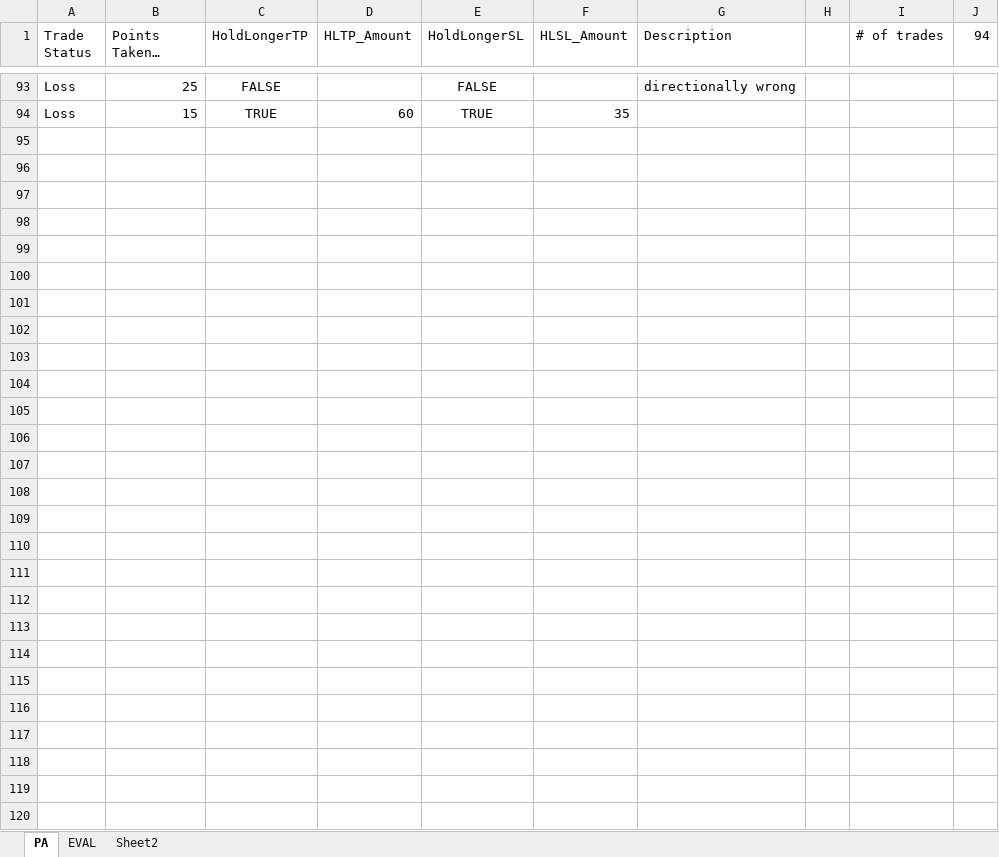
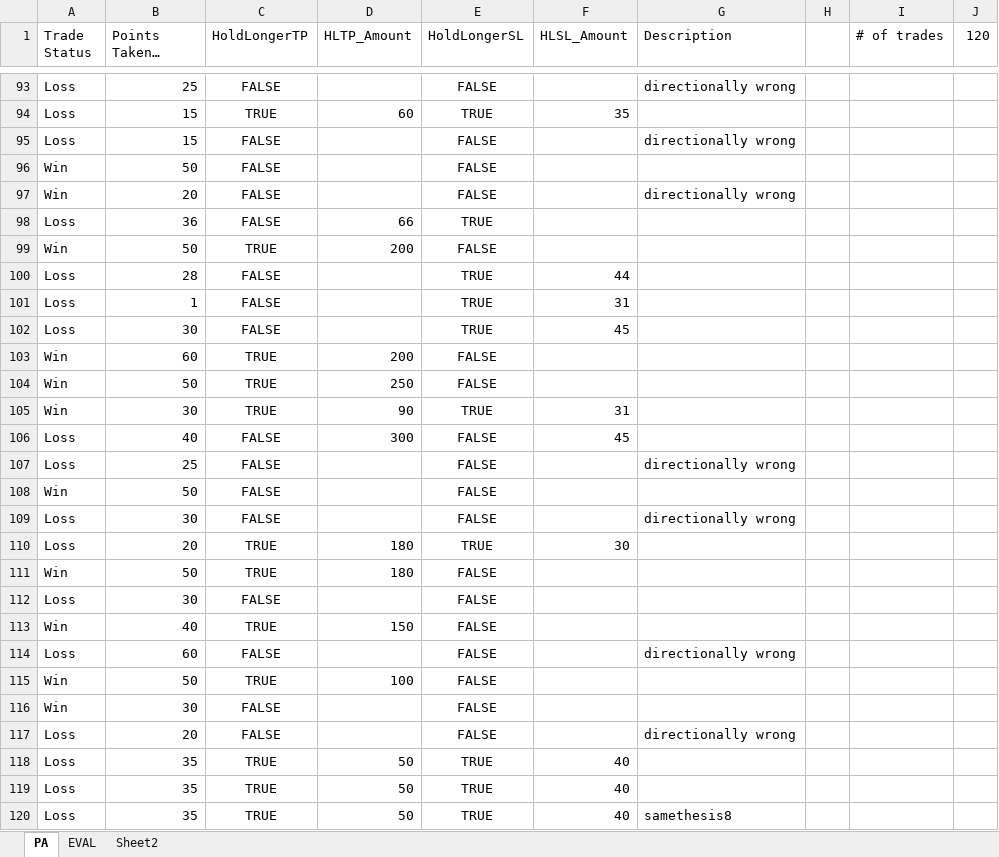
Before and after one commit to Saatvik1/Futures-Market-Analysis, an Excel workbook: Weekly_Trades/TradeStats/APEXPA.xlsx, sheet PA, drawn as a sheet; only a part is shown, gaps mark what is left out; long unchanged cells end in …; values as stored, in another font and other column widths than the file's, no borders; the diff covers the shown part only; the diff names each change by its address in the sheet, - before the commit and + after, or states it on an @@ line.

```diff
--- a/Weekly_Trades/TradeStats/APEXPA.xlsx (sheet PA)
+++ b/Weekly_Trades/TradeStats/APEXPA.xlsx (sheet PA)
-J1: 94
+J1: 120
+row 95: Loss | 15 | FALSE |  | FALSE |  | directionally wrong
+row 96: Win | 50 | FALSE |  | FALSE
+row 97: Win | 20 | FALSE |  | FALSE |  | directionally wrong
+row 98: Loss | 36 | FALSE | 66 | TRUE
+row 99: Win | 50 | TRUE | 200 | FALSE
+row 100: Loss | 28 | FALSE |  | TRUE | 44
+row 101: Loss | 1 | FALSE |  | TRUE | 31
+row 102: Loss | 30 | FALSE |  | TRUE | 45
+row 103: Win | 60 | TRUE | 200 | FALSE
+row 104: Win | 50 | TRUE | 250 | FALSE
+row 105: Win | 30 | TRUE | 90 | TRUE | 31
+row 106: Loss | 40 | FALSE | 300 | FALSE | 45
+row 107: Loss | 25 | FALSE |  | FALSE |  | directionally wrong
+row 108: Win | 50 | FALSE |  | FALSE
+row 109: Loss | 30 | FALSE |  | FALSE |  | directionally wrong
+row 110: Loss | 20 | TRUE | 180 | TRUE | 30
+row 111: Win | 50 | TRUE | 180 | FALSE
+row 112: Loss | 30 | FALSE |  | FALSE
+row 113: Win | 40 | TRUE | 150 | FALSE
+row 114: Loss | 60 | FALSE |  | FALSE |  | directionally wrong
+row 115: Win | 50 | TRUE | 100 | FALSE
+row 116: Win | 30 | FALSE |  | FALSE
+row 117: Loss | 20 | FALSE |  | FALSE |  | directionally wrong
+row 118: Loss | 35 | TRUE | 50 | TRUE | 40
+row 119: Loss | 35 | TRUE | 50 | TRUE | 40
+row 120: Loss | 35 | TRUE | 50 | TRUE | 40 | samethesis8
```
Also changed, not shown: 4 edited cells elsewhere in this sheet, 1 other file.
